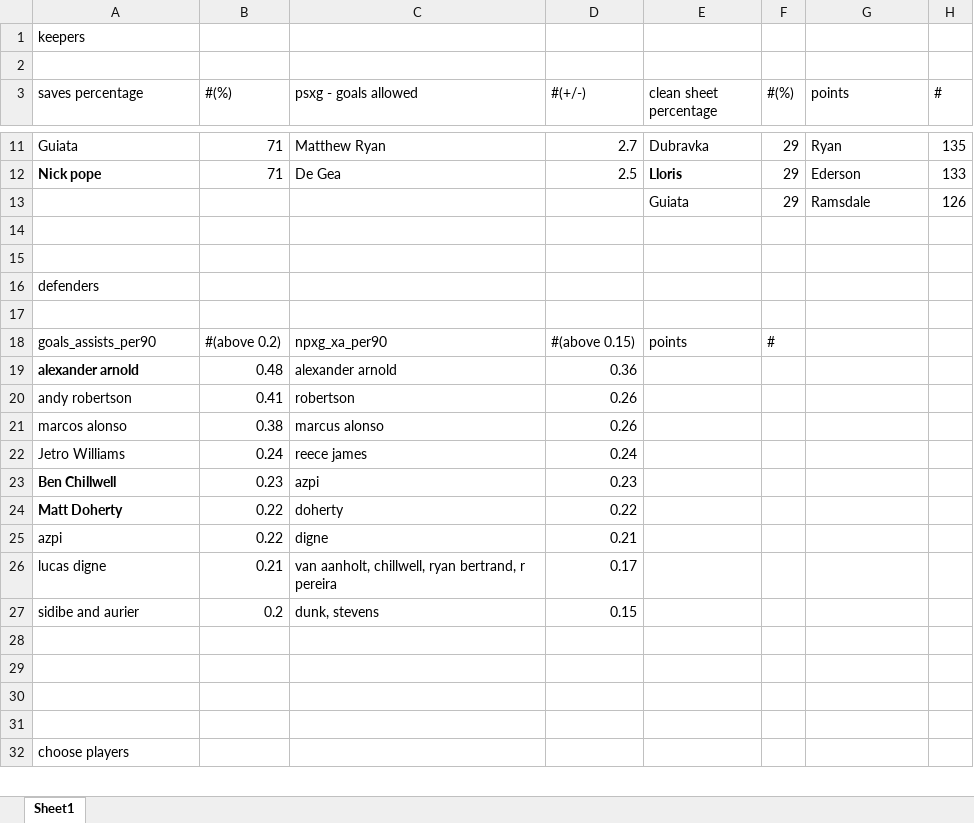
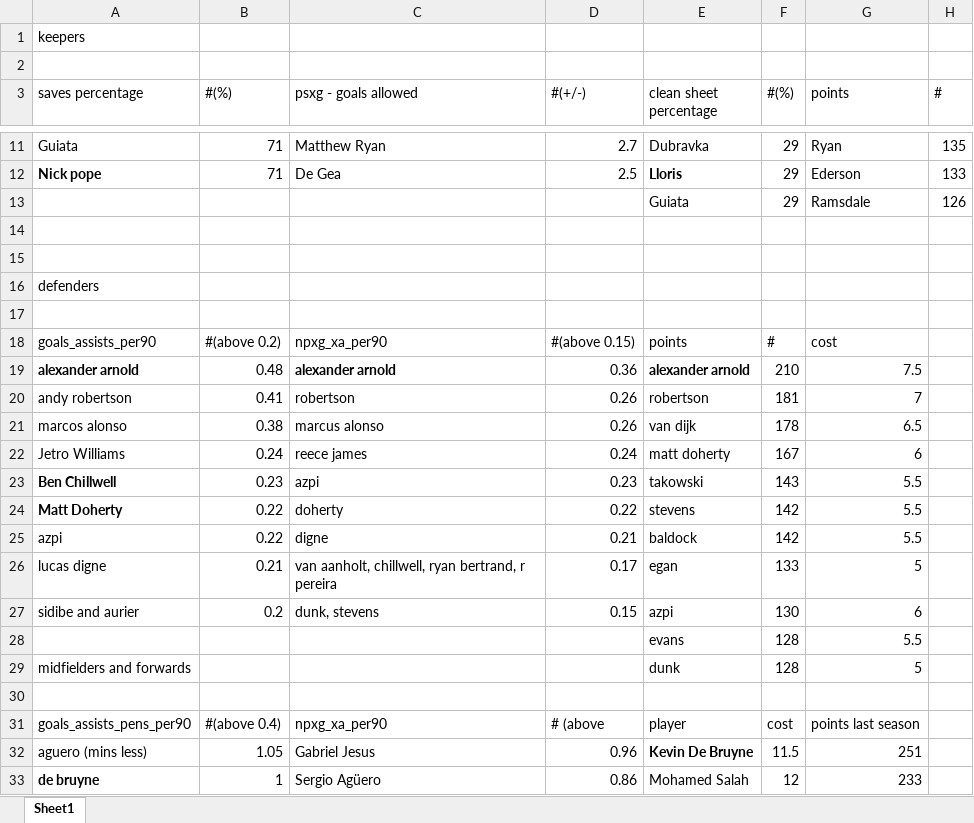
Before and after one commit to sidthakur08/fpl_explore, an Excel workbook: keeper.xlsx, sheet Sheet1, drawn as a sheet; only a part is shown, gaps mark what is left out; values as stored, in another font and other column widths than the file's, no borders; removed rows and columns are numbered as before the commit, all else as after; the diff covers the shown part only; the diff names each change by its address in the sheet, - before the commit and + after, or states it on an @@ line.

```diff
--- a/keeper.xlsx (sheet Sheet1)
+++ b/keeper.xlsx (sheet Sheet1)
-G18 (points): (empty)
+G18 (points): cost
-C19 bold: off
+C19 bold: on
-E19 (clean sheet percentage): (empty)
+E19 (clean sheet percentage): alexander arnold
-F19 (#(%)): (empty)
+F19 (#(%)): 210
-G19 (points): (empty)
+G19 (points): 7.5
-E20 (clean sheet percentage): (empty)
+E20 (clean sheet percentage): robertson
-F20 (#(%)): (empty)
+F20 (#(%)): 181
-G20 (points): (empty)
+G20 (points): 7
-E21 (clean sheet percentage): (empty)
+E21 (clean sheet percentage): van dijk
-F21 (#(%)): (empty)
+F21 (#(%)): 178
-G21 (points): (empty)
+G21 (points): 6.5
-E22 (clean sheet percentage): (empty)
+E22 (clean sheet percentage): matt doherty
-F22 (#(%)): (empty)
+F22 (#(%)): 167
-G22 (points): (empty)
+G22 (points): 6
-E23 (clean sheet percentage): (empty)
+E23 (clean sheet percentage): takowski
-F23 (#(%)): (empty)
+F23 (#(%)): 143
-G23:G25 (points): (empty)
+G23:G25 (points): 5.5
-E24 (clean sheet percentage): (empty)
+E24 (clean sheet percentage): stevens
-F24:F25 (#(%)): (empty)
+F24:F25 (#(%)): 142
-E25 (clean sheet percentage): (empty)
+E25 (clean sheet percentage): baldock
-E26 (clean sheet percentage): (empty)
+E26 (clean sheet percentage): egan
-F26 (#(%)): (empty)
+F26 (#(%)): 133
-G26 (points): (empty)
+G26 (points): 5
-E27 (clean sheet percentage): (empty)
+E27 (clean sheet percentage): azpi
-F27 (#(%)): (empty)
+F27 (#(%)): 130
-G27 (points): (empty)
+G27 (points): 6
+row 28:  |  |  |  | evans | 128 | 5.5
+row 29: midfielders and forwards |  |  |  | dunk | 128 | 5
-row 31: (empty)
+row 31: goals_assists_pens_per90 | #(above 0.4) | npxg_xa_per90 | # (above | player | cost | points last season
-row 32: (empty)
+row 32: aguero (mins less) | 1.05 | Gabriel Jesus | 0.96 | Kevin De Bruyne | 11.5 | 251
-row 33: (empty)
+row 33: de bruyne | 1 | Sergio Agüero | 0.86 | Mohamed Salah | 12 | 233
-row 32: choose players
```
Also changed, not shown: 27 added rows, 3 removed rows and 7 edited cells elsewhere in this sheet.
